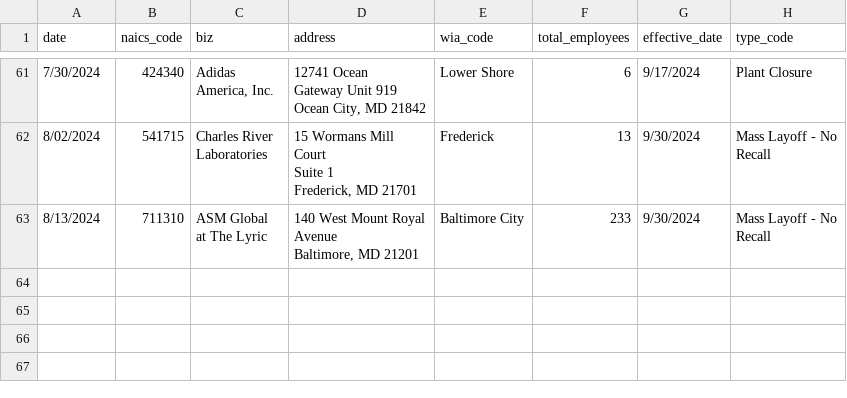
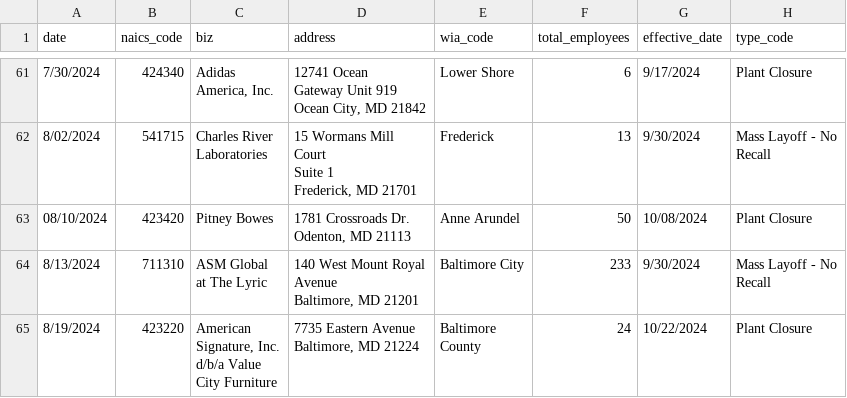
Before and after one commit to aadittambe/first-nicar-github-scraper, a CSV file: warn-data.csv, drawn as a sheet; only a part is shown, gaps mark what is left out.

```diff
--- a/warn-data.csv
+++ b/warn-data.csv
@@ -278,2 +278,4 @@ Frederick, MD 21701",Frederick,13,9/30/2024,"Mass Layoff - No
 Recall"
+08/10/2024,423420,Pitney Bowes,"1781 Crossroads Dr.
+Odenton, MD 21113",Anne Arundel,50,10/08/2024,Plant Closure
 8/13/2024,711310,"ASM Global
@@ -283 +285,7 @@ Baltimore, MD 21201",Baltimore City,233,9/30/2024,"Mass Layoff - No
 Recall"
+8/19/2024,423220,"American
+Signature, Inc.
+d/b/a Value
+City Furniture","7735 Eastern Avenue
+Baltimore, MD 21224","Baltimore
+County",24,10/22/2024,Plant Closure
```
